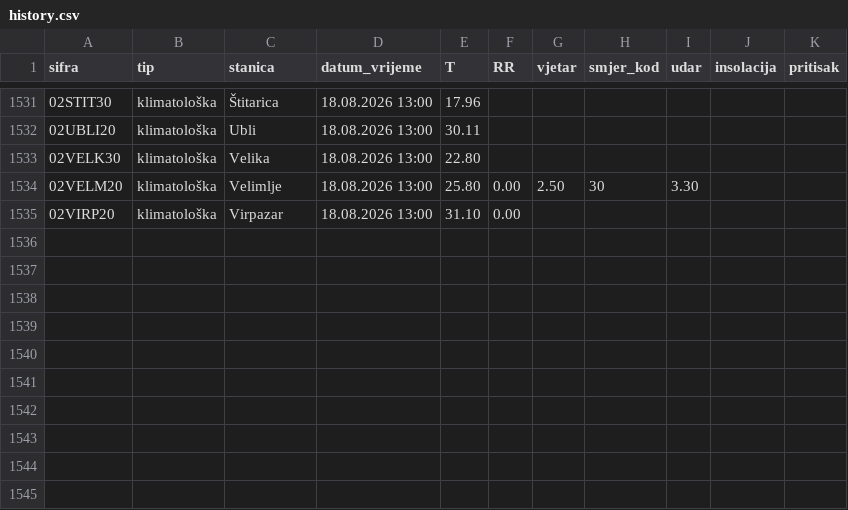
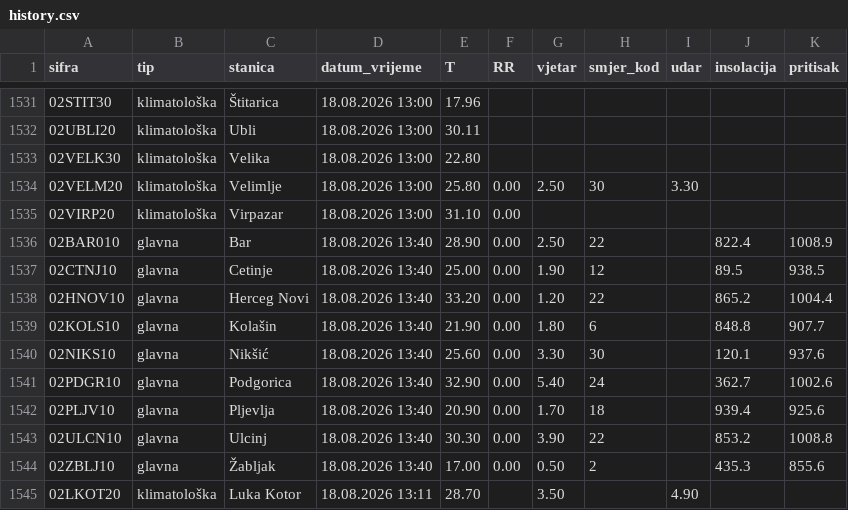
Before and after one commit to saddogis/MeteoMne, a CSV file: data/history.csv, drawn as a sheet; only a part is shown, gaps mark what is left out; the diff names each change by its address in the sheet, - before the commit and + after, or states it on an @@ line.

```diff
--- a/data/history.csv
+++ b/data/history.csv
+row 1536: 02BAR010 | glavna | Bar | 18.08.2026 13:40 | 28.90 | 0.00 | 2.50 | 22 |  | 822.4 | 1008.9
+row 1537: 02CTNJ10 | glavna | Cetinje | 18.08.2026 13:40 | 25.00 | 0.00 | 1.90 | 12 |  | 89.5 | 938.5
+row 1538: 02HNOV10 | glavna | Herceg Novi | 18.08.2026 13:40 | 33.20 | 0.00 | 1.20 | 22 |  | 865.2 | 1004.4
+row 1539: 02KOLS10 | glavna | Kolašin | 18.08.2026 13:40 | 21.90 | 0.00 | 1.80 | 6 |  | 848.8 | 907.7
+row 1540: 02NIKS10 | glavna | Nikšić | 18.08.2026 13:40 | 25.60 | 0.00 | 3.30 | 30 |  | 120.1 | 937.6
+row 1541: 02PDGR10 | glavna | Podgorica | 18.08.2026 13:40 | 32.90 | 0.00 | 5.40 | 24 |  | 362.7 | 1002.6
+row 1542: 02PLJV10 | glavna | Pljevlja | 18.08.2026 13:40 | 20.90 | 0.00 | 1.70 | 18 |  | 939.4 | 925.6
+row 1543: 02ULCN10 | glavna | Ulcinj | 18.08.2026 13:40 | 30.30 | 0.00 | 3.90 | 22 |  | 853.2 | 1008.8
+row 1544: 02ZBLJ10 | glavna | Žabljak | 18.08.2026 13:40 | 17.00 | 0.00 | 0.50 | 2 |  | 435.3 | 855.6
+row 1545: 02LKOT20 | klimatološka | Luka Kotor | 18.08.2026 13:11 | 28.70 |  | 3.50 |  | 4.90
```
Also changed, not shown: 11 other files.
